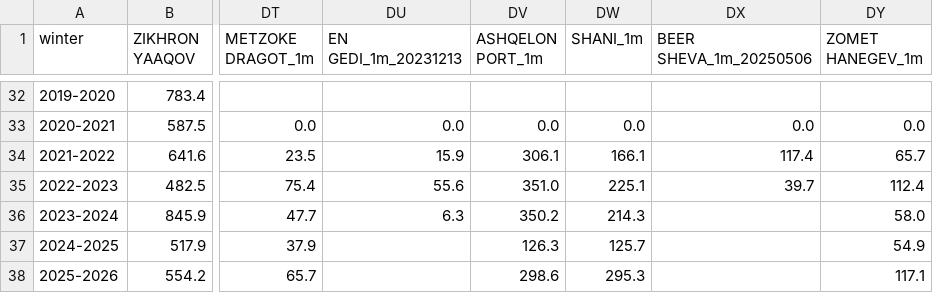
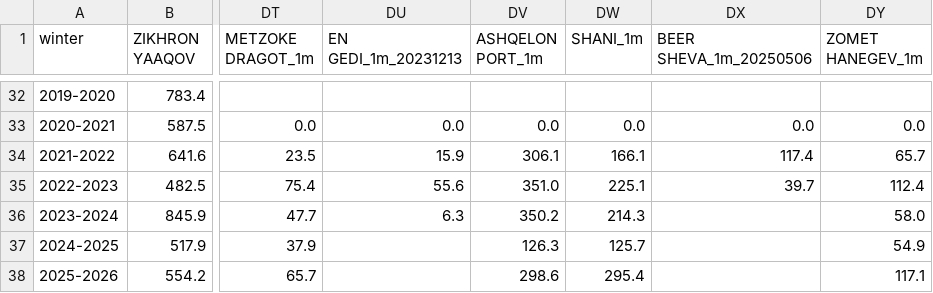
Before and after one commit to yuval-harpaz/weather, a CSV file: data/sum_rain_sep_to_aug.csv, drawn as a sheet; only a part is shown, gaps mark what is left out; the diff names each change by its address in the sheet, - before the commit and + after, or states it on an @@ line.

```diff
--- a/data/sum_rain_sep_to_aug.csv
+++ b/data/sum_rain_sep_to_aug.csv
-DW38 (SHANI_1m): 295.3
+DW38 (SHANI_1m): 295.4
```
Also changed, not shown: data/rain_2026.csv, data/regional_rain_per_month.csv.
